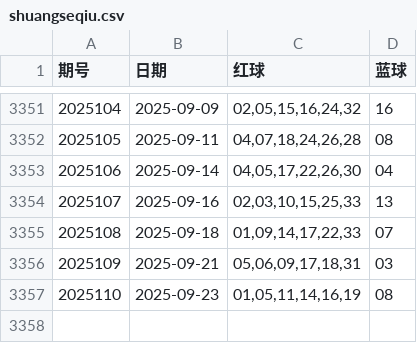
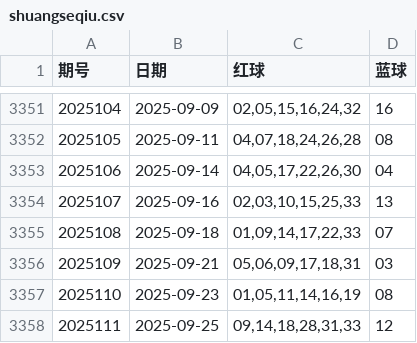
Before and after one commit to zmbksyyr/ssq, a CSV file: shuangseqiu.csv, drawn as a sheet; only a part is shown, gaps mark what is left out; the diff names each change by its address in the sheet, - before the commit and + after, or states it on an @@ line.

```diff
--- a/shuangseqiu.csv
+++ b/shuangseqiu.csv
+row 3358: 2025111 | 2025-09-25 | 09,14,18,28,31,33 | 12
```
Also changed, not shown: 3 other files.
